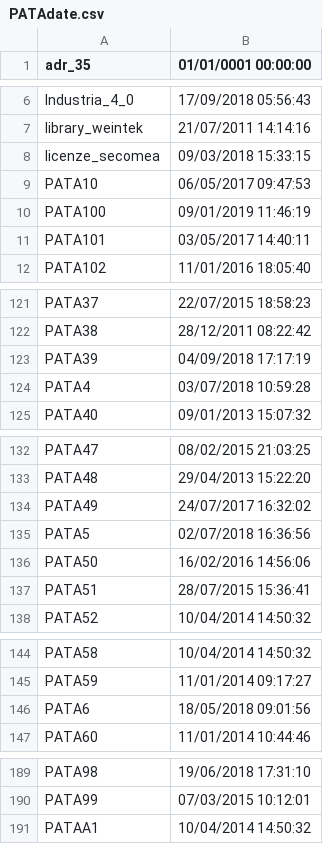
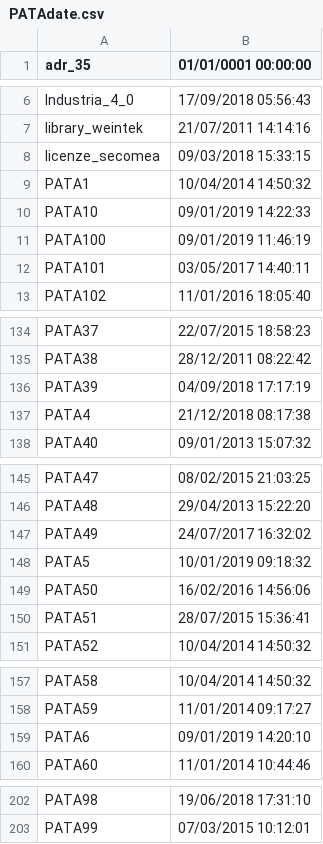
Before and after one commit to davidepiona/PROGETTI, a CSV file: ExpenseIt/DATIsync/PATAdate.csv, drawn as a sheet; only a part is shown, gaps mark what is left out; the diff covers the shown part only.

```diff
--- a/ExpenseIt/DATIsync/PATAdate.csv
+++ b/ExpenseIt/DATIsync/PATAdate.csv
@@ -8,3 +8,4 @@ library_weintek,21/07/2011 14:14:16
 licenze_secomea,09/03/2018 15:33:15
-PATA10,06/05/2017 09:47:53
+PATA1,10/04/2014 14:50:32
+PATA10,09/01/2019 14:22:33
 PATA100,09/01/2019 11:46:19
@@ -123,3 +136,3 @@ PATA38,28/12/2011 08:22:42
 PATA39,04/09/2018 17:17:19
-PATA4,03/07/2018 10:59:28
+PATA4,21/12/2018 08:17:38
 PATA40,09/01/2013 15:07:32
@@ -134,3 +147,3 @@ PATA48,29/04/2013 15:22:20
 PATA49,24/07/2017 16:32:02
-PATA5,02/07/2018 16:36:56
+PATA5,10/01/2019 09:18:32
 PATA50,16/02/2016 14:56:06
@@ -145,3 +158,3 @@ PATA58,10/04/2014 14:50:32
 PATA59,11/01/2014 09:17:27
-PATA6,18/05/2018 09:01:56
+PATA6,09/01/2019 14:20:10
 PATA60,11/01/2014 10:44:46
@@ -190,2 +203 @@ PATA98,19/06/2018 17:31:10
 PATA99,07/03/2015 10:12:01
-PATAA1,10/04/2014 14:50:32
```
Also changed, not shown: 12 added rows and 11 edited cells elsewhere in this file, ExpenseIt/DATI/PATA.csv, ExpenseIt/DATI/PATAdate.csv, 14 other files.
